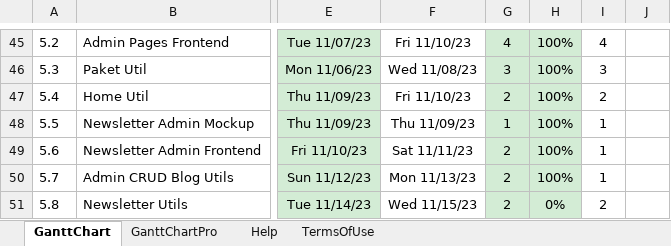
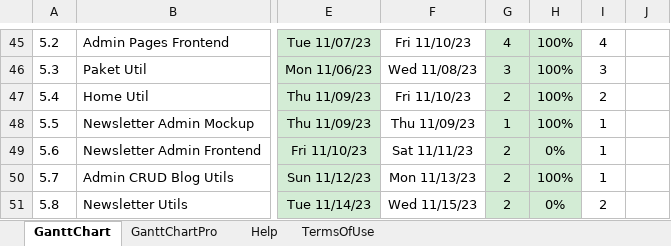
Before and after one commit to WaraWiriTravel/warawiriweb, an Excel workbook: docs/Gantt Chart.xlsx, sheet GanttChart, drawn as a sheet; only a part is shown, gaps mark what is left out; values as stored, in another font and other column widths than the file's, no borders; charts and pictures and conditional formats not drawn; the diff names each change by its address in the sheet, - before the commit and + after, or states it on an @@ line.

Commit message:
Update Gantt Chart.xlsx

```diff
--- a/docs/Gantt Chart.xlsx (sheet GanttChart)
+++ b/docs/Gantt Chart.xlsx (sheet GanttChart)
-H49: 100%
+H49: 0%
```
Also changed, not shown: charts or pictures.
